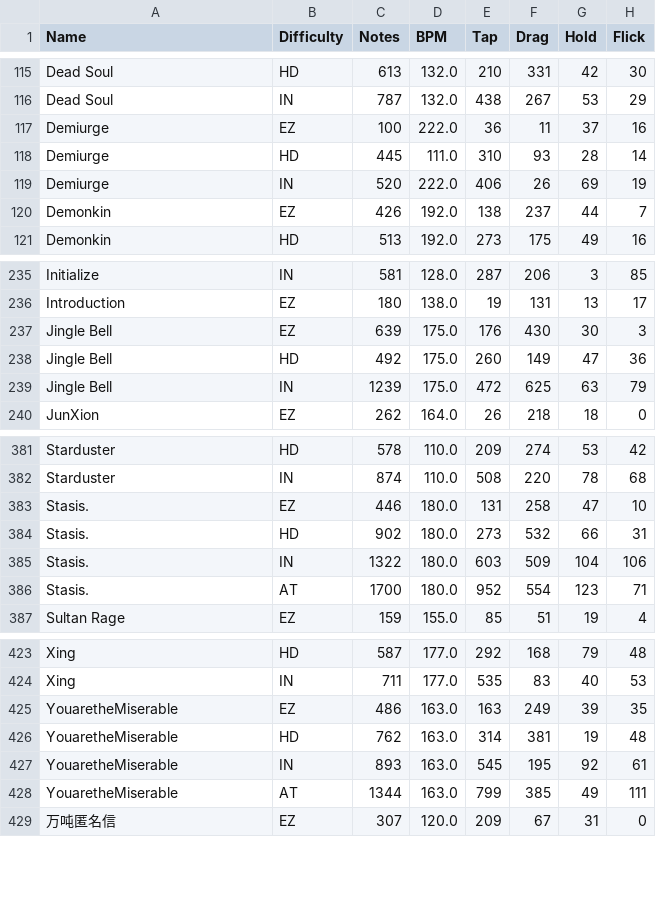
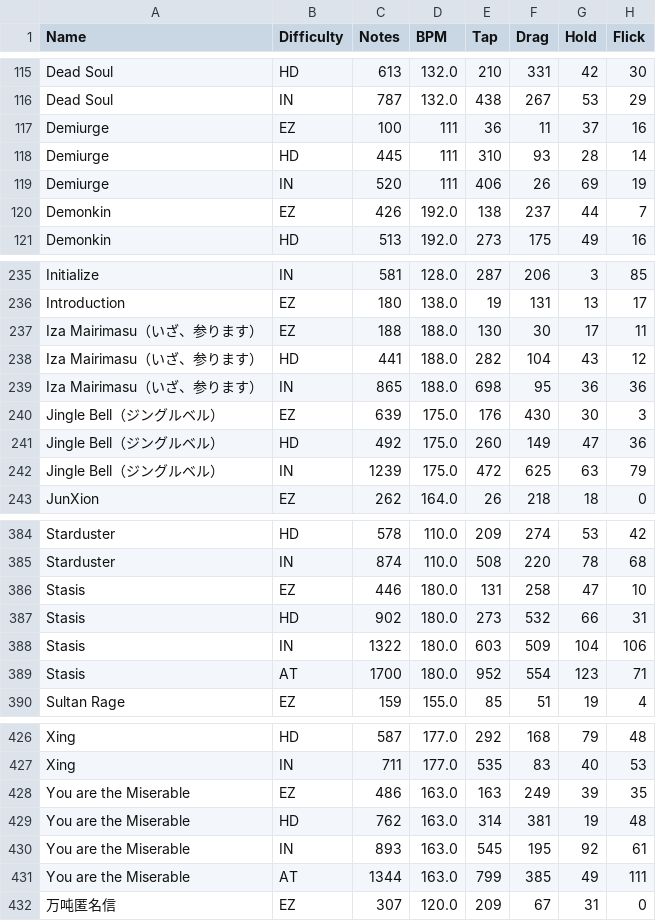
Before and after one commit to Hydroge/Phigros_Charts_Stats, a CSV file: result.csv, drawn as a sheet; only a part is shown, gaps mark what is left out; the diff covers the shown part only.

```diff
--- a/result.csv
+++ b/result.csv
@@ -116,5 +116,5 @@ Dead Soul,HD,613,132.0,210,331,42,30
 Dead Soul,IN,787,132.0,438,267,53,29
-Demiurge,EZ,100,222.0,36,11,37,16
-Demiurge,HD,445,111.0,310,93,28,14
-Demiurge,IN,520,222.0,406,26,69,19
+Demiurge,EZ,100,111,36,11,37,16
+Demiurge,HD,445,111,310,93,28,14
+Demiurge,IN,520,111,406,26,69,19
 Demonkin,EZ,426,192.0,138,237,44,7
@@ -236,5 +236,8 @@ Initialize,IN,581,128.0,287,206,3,85
 Introduction,EZ,180,138.0,19,131,13,17
-Jingle Bell,EZ,639,175.0,176,430,30,3
-Jingle Bell,HD,492,175.0,260,149,47,36
-Jingle Bell,IN,1239,175.0,472,625,63,79
+Iza Mairimasu（いざ、参ります）,EZ,188,188.0,130,30,17,11
+Iza Mairimasu（いざ、参ります）,HD,441,188.0,282,104,43,12
+Iza Mairimasu（いざ、参ります）,IN,865,188.0,698,95,36,36
+Jingle Bell（ジングルベル）,EZ,639,175.0,176,430,30,3
+Jingle Bell（ジングルベル）,HD,492,175.0,260,149,47,36
+Jingle Bell（ジングルベル）,IN,1239,175.0,472,625,63,79
 JunXion,EZ,262,164.0,26,218,18,0
@@ -382,6 +385,6 @@ Starduster,HD,578,110.0,209,274,53,42
 Starduster,IN,874,110.0,508,220,78,68
-Stasis.,EZ,446,180.0,131,258,47,10
-Stasis.,HD,902,180.0,273,532,66,31
-Stasis.,IN,1322,180.0,603,509,104,106
-Stasis.,AT,1700,180.0,952,554,123,71
+Stasis,EZ,446,180.0,131,258,47,10
+Stasis,HD,902,180.0,273,532,66,31
+Stasis,IN,1322,180.0,603,509,104,106
+Stasis,AT,1700,180.0,952,554,123,71
 Sultan Rage,EZ,159,155.0,85,51,19,4
@@ -424,6 +427,6 @@ Xing,HD,587,177.0,292,168,79,48
 Xing,IN,711,177.0,535,83,40,53
-YouaretheMiserable,EZ,486,163.0,163,249,39,35
-YouaretheMiserable,HD,762,163.0,314,381,19,48
-YouaretheMiserable,IN,893,163.0,545,195,92,61
-YouaretheMiserable,AT,1344,163.0,799,385,49,111
+You are the Miserable,EZ,486,163.0,163,249,39,35
+You are the Miserable,HD,762,163.0,314,381,19,48
+You are the Miserable,IN,893,163.0,545,195,92,61
+You are the Miserable,AT,1344,163.0,799,385,49,111
 万吨匿名信,EZ,307,120.0,209,67,31,0
```
Also changed, not shown: 25 edited cells elsewhere in this file, 1 other file.
